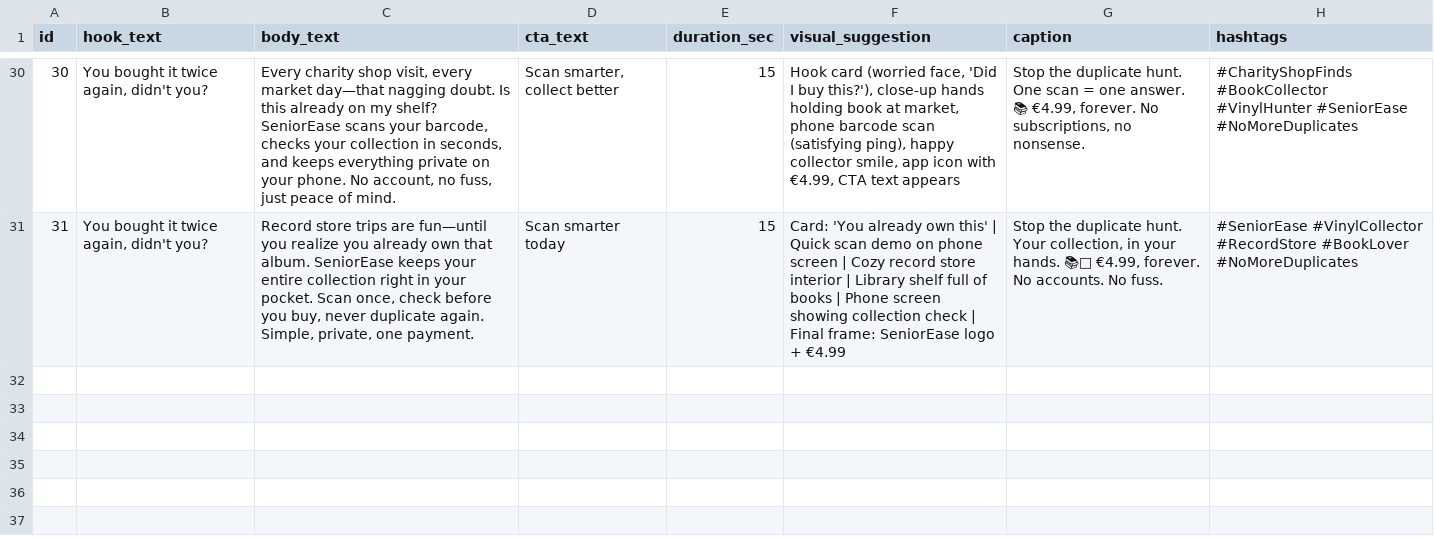
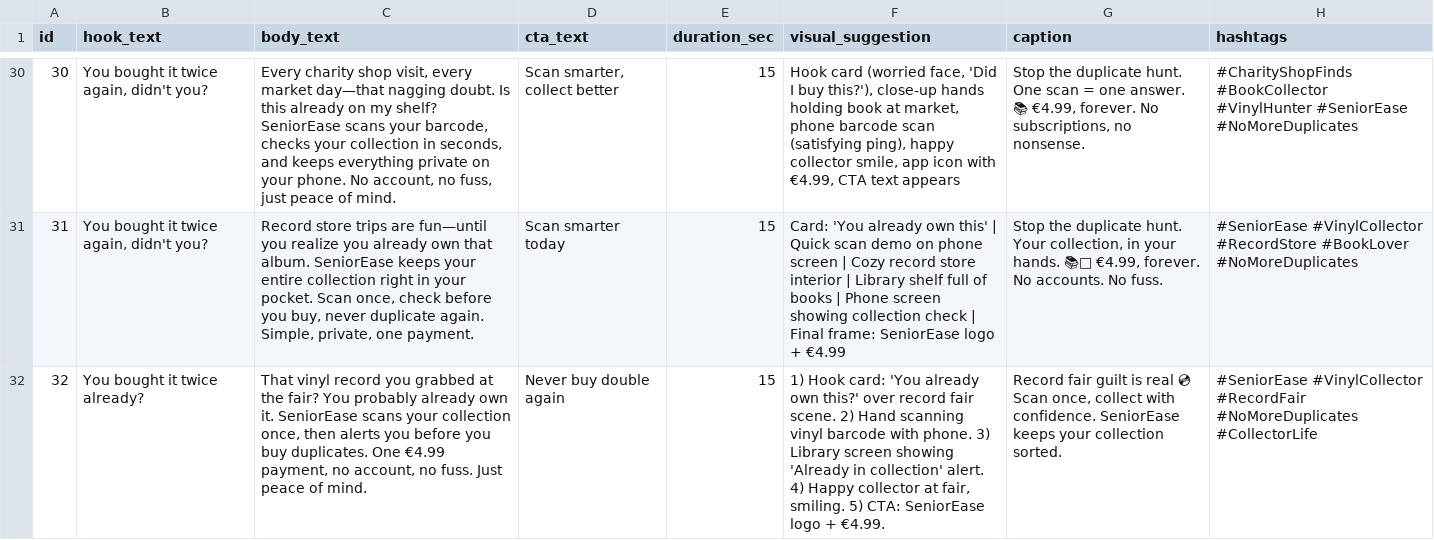
Before and after one commit to cmvdeut/seniorease-library, a CSV file: tiktok-remotion/content/seniorease-tiktok-scripts-en.csv, drawn as a sheet; only a part is shown, gaps mark what is left out; the diff names each change by its address in the sheet, - before the commit and + after, or states it on an @@ line.

Commit message:
Daily content agent [skip ci]

```diff
--- a/tiktok-remotion/content/seniorease-tiktok-scripts-en.csv
+++ b/tiktok-remotion/content/seniorease-tiktok-scripts-en.csv
+row 32: 32 | You bought it twice already? | That vinyl record you grabbed at the fair? You probably already own it. SeniorEase scans your collection once, then alerts you before you buy duplicates. One €4.99 payment, no account, no fuss. Just peace of mind. | Never buy double again | 15 | 1) Hook card: 'You already own this?' over record fair scene. 2) Hand scanning vinyl barcode with phone. 3) Library screen showing 'Already in collection' alert. 4) Happy collector at fair, smiling. 5) CTA: SeniorEase logo + €4.99. | Record fair guilt is real 💿 Scan once, collect with confidence. SeniorEase keeps your collection sorted. | #SeniorEase #VinylCollector #RecordFair #NoMoreDuplicates #CollectorLife
```
Also changed, not shown: 2 other files.
